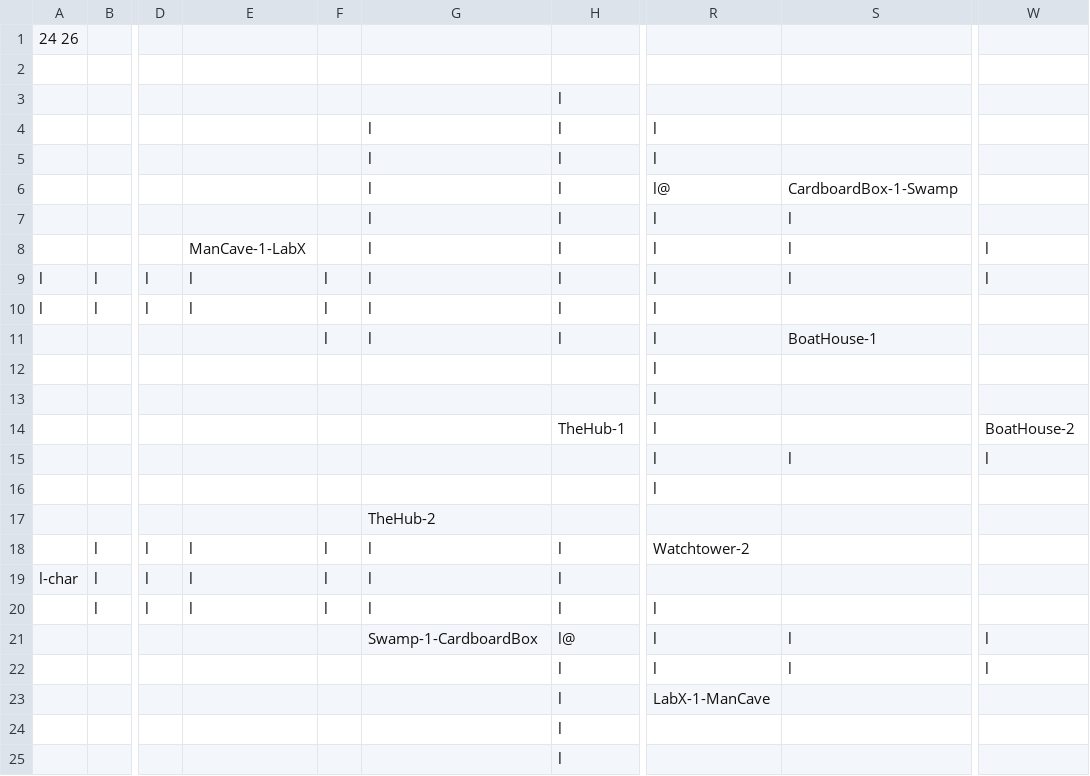
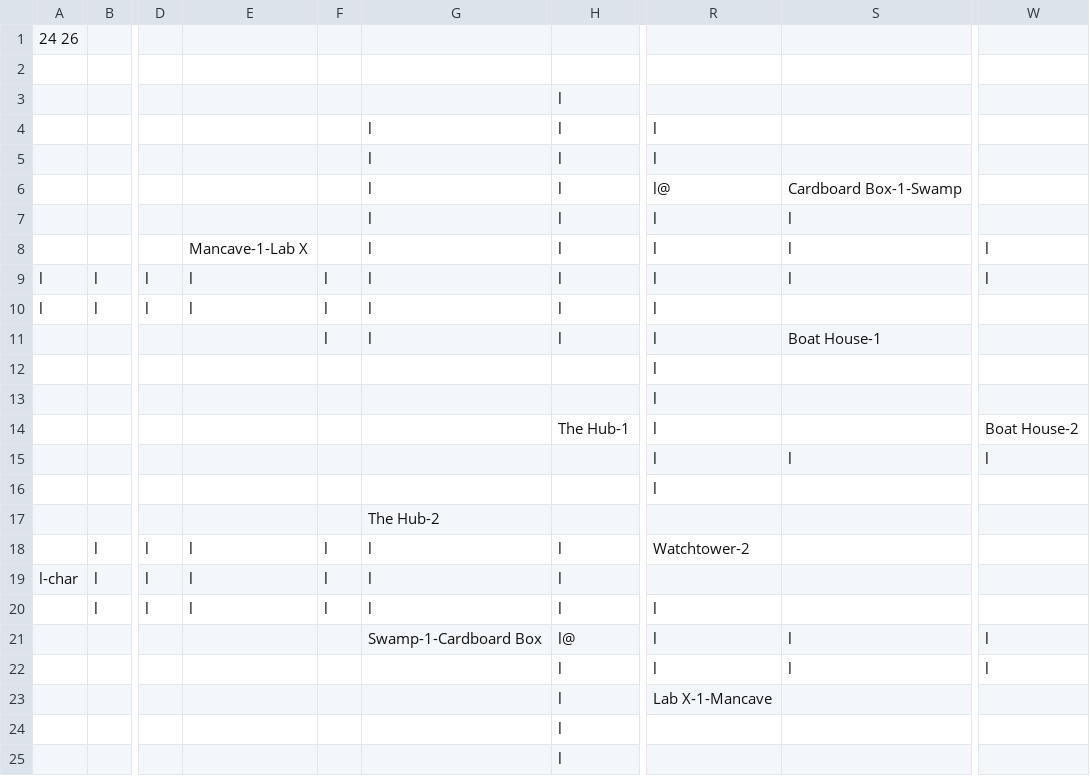
Before and after one commit to KieranMckay/Cluedo, a CSV file: board.csv, drawn as a sheet; only a part is shown, gaps mark what is left out; the diff names each change by its address in the sheet, - before the commit and + after, or states it on an @@ line.

```diff
--- a/board.csv
+++ b/board.csv
-S6: CardboardBox-1-Swamp
+S6: Cardboard Box-1-Swamp
-E8: ManCave-1-LabX
+E8: Mancave-1-Lab X
-S11: BoatHouse-1
+S11: Boat House-1
-H14: TheHub-1
+H14: The Hub-1
-W14: BoatHouse-2
+W14: Boat House-2
-G17: TheHub-2
+G17: The Hub-2
-G21: Swamp-1-CardboardBox
+G21: Swamp-1-Cardboard Box
-R23: LabX-1-ManCave
+R23: Lab X-1-Mancave
```
Also changed, not shown: 1 other file.
